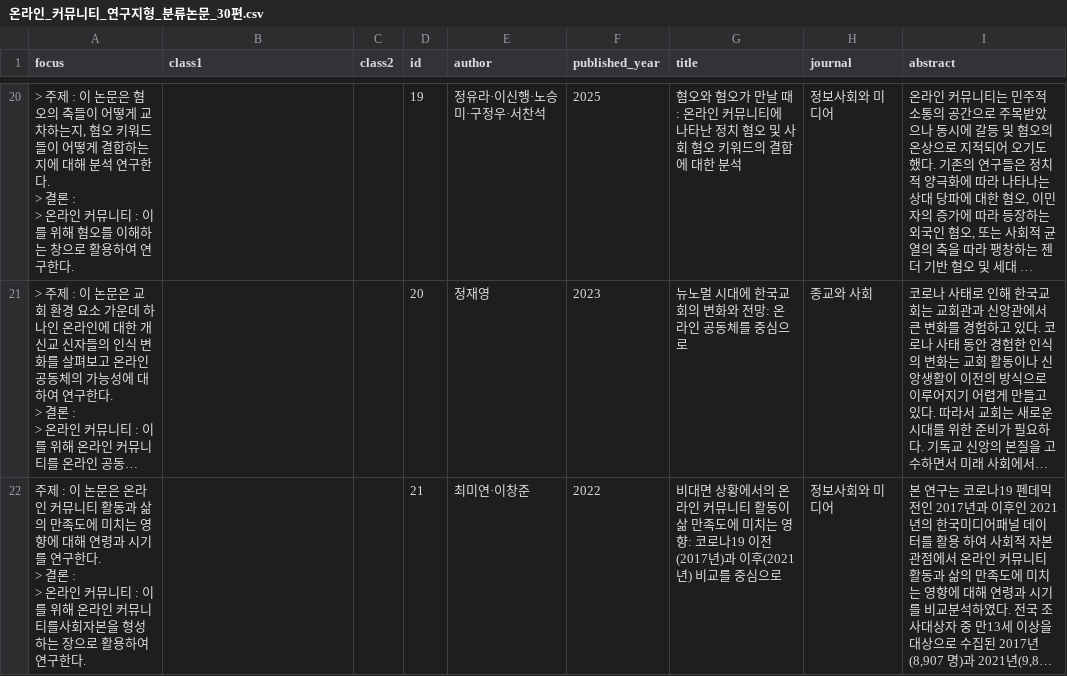
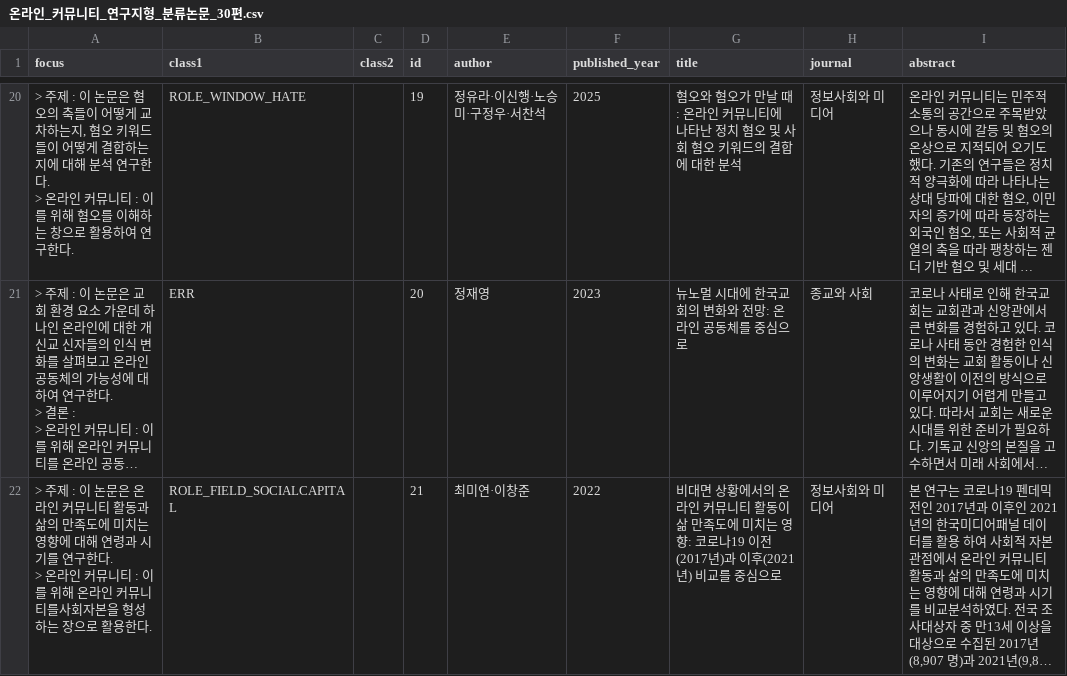
Before and after one commit to myokyunghan/online_community_classification, a CSV file: ICR/온라인_커뮤니티_연구지형_분류논문_30편.csv, drawn as a sheet; only a part is shown, gaps mark what is left out; long unchanged cells end in …; ↵ is a line break in a cell; the diff covers the shown part only; the diff names each change by its address in the sheet, - before the commit and + after, or states it on an @@ line.

```diff
--- a/ICR/온라인_커뮤니티_연구지형_분류논문_30편.csv
+++ b/ICR/온라인_커뮤니티_연구지형_분류논문_30편.csv
-A20 (focus): …한다. ↵ > 결론 : ↵ > 온라인…
+A20 (focus): …한다. ↵ > 온라인…
-B20 (class1): (empty)
+B20 (class1): ROLE_WINDOW_HATE
-B21 (class1): (empty)
+B21 (class1): ERR
-A22 (focus): 주제 : 이 논문은 온라인 커뮤니티 활동과 삶의 만족도에 미치는 영향에 대해 연령과 시기를 연구한다. ↵ > 결론 : ↵ > 온라인 커뮤니티 : 이를 위해 온라인 커뮤니티를사회자본을 형성하는 장으로 활용하여 연구한다.
+A22 (focus): > 주제 : 이 논문은 온라인 커뮤니티 활동과 삶의 만족도에 미치는 영향에 대해 연령과 시기를 연구한다. ↵ > 온라인 커뮤니티 : 이를 위해 온라인 커뮤니티를사회자본을 형성하는 장으로 활용한다.
-B22 (class1): (empty)
+B22 (class1): ROLE_FIELD_SOCIALCAPITAL
```
Also changed, not shown: 53 edited cells elsewhere in this file, 9 other files.
